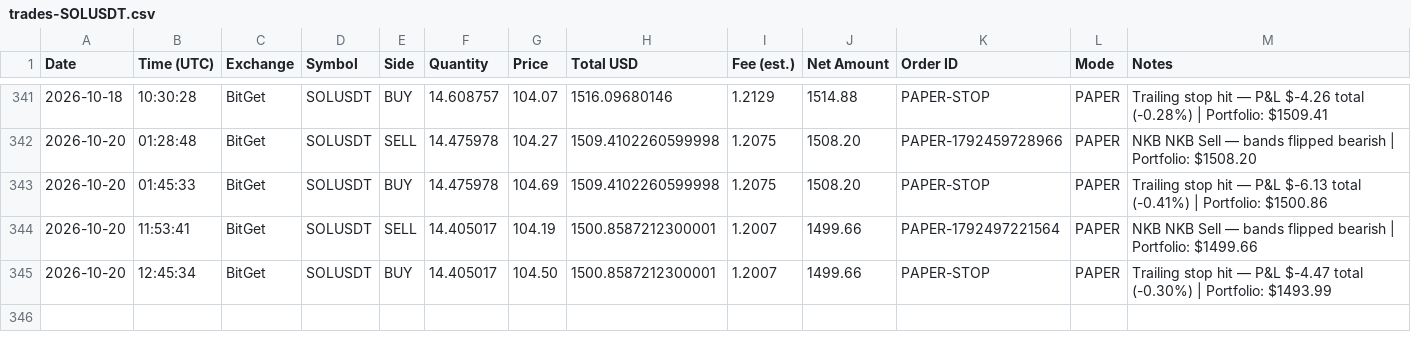
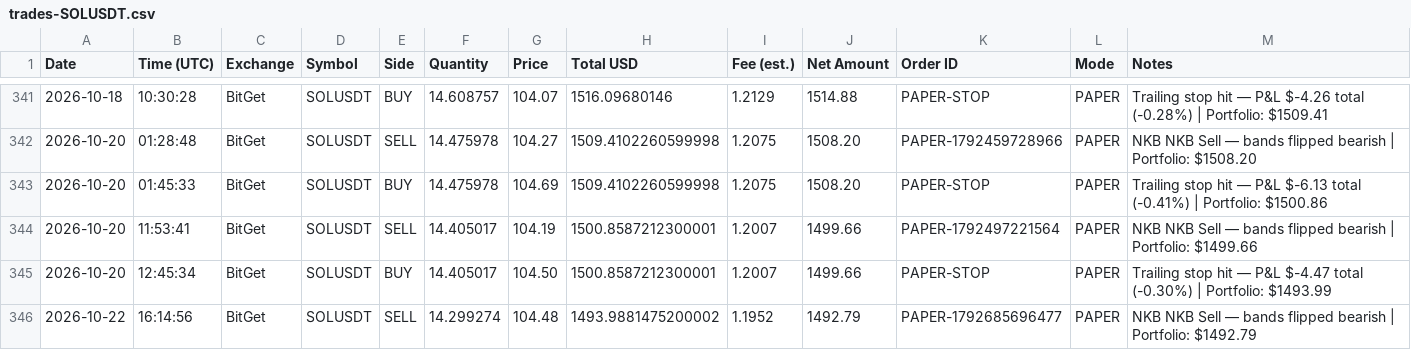
Before and after one commit to odgersjewellr-maker/my-trading--bot--lewis-scalping, a CSV file: trades-SOLUSDT.csv, drawn as a sheet; only a part is shown, gaps mark what is left out; the diff names each change by its address in the sheet, - before the commit and + after, or states it on an @@ line.

```diff
--- a/trades-SOLUSDT.csv
+++ b/trades-SOLUSDT.csv
+row 346: 2026-10-22 | 16:14:56 | BitGet | SOLUSDT | SELL | 14.299274 | 104.48 | 1493.9881475200002 | 1.1952 | 1492.79 | PAPER-1792685696477 | PAPER | NKB NKB Sell — bands flipped bearish | Portfolio: $1492.79
```
Also changed, not shown: 4 other files.
